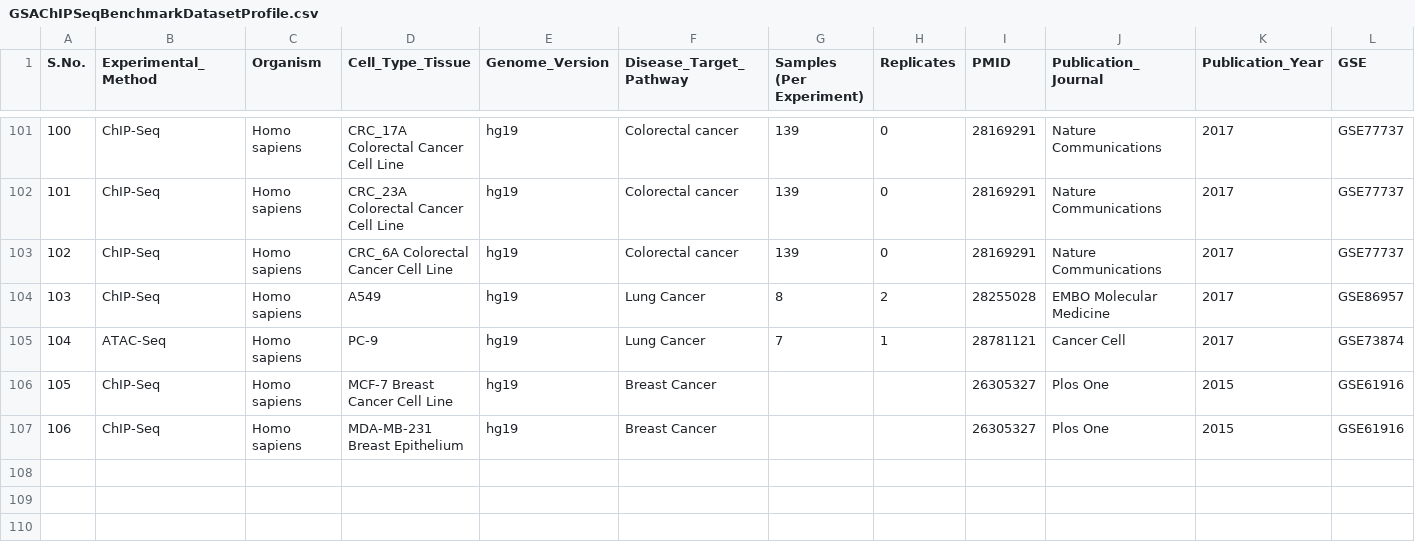
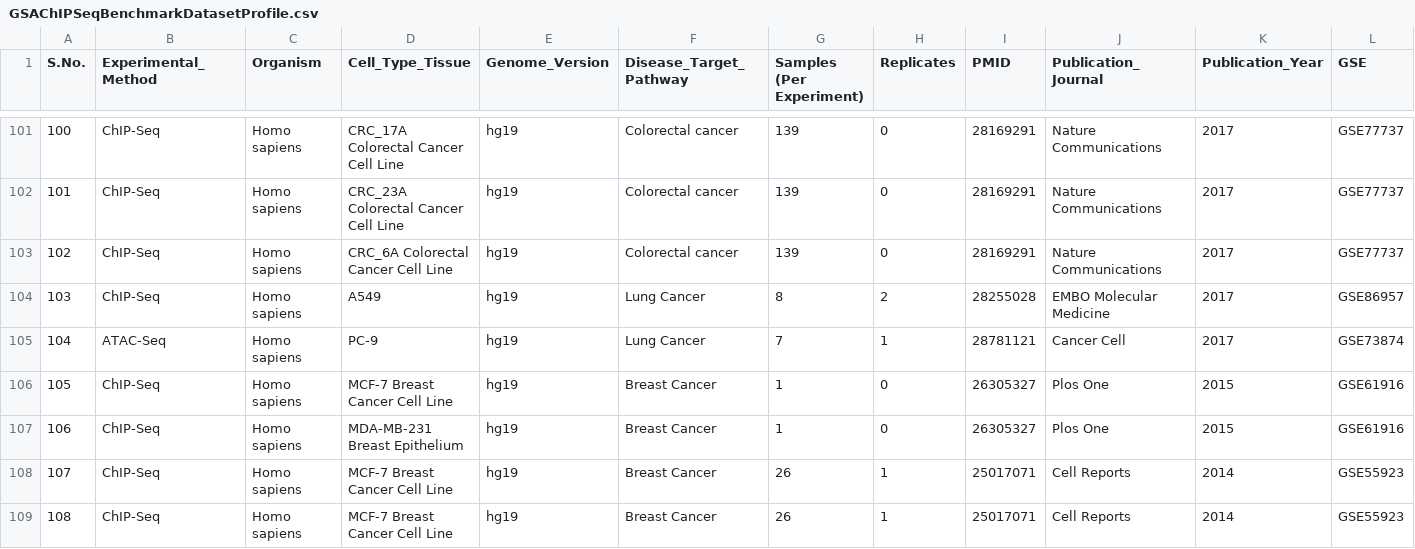
Before and after one commit to mora-lab/benchmarks, a CSV file: genomic_range/data/GSAChIPSeqBenchmarkDatasetProfile.csv, drawn as a sheet; only a part is shown, gaps mark what is left out; rows hold the shown columns only; the diff names each change by its address in the sheet, - before the commit and + after, or states it on an @@ line.

Commit message:
Add 2 more samples to benchmark dataset totaling 108

```diff
--- a/genomic_range/data/GSAChIPSeqBenchmarkDatasetProfile.csv
+++ b/genomic_range/data/GSAChIPSeqBenchmarkDatasetProfile.csv
-G106:G107 (Samples (Per Experiment)): (empty)
+G106:G107 (Samples (Per Experiment)): 1
-H106:H107 (Replicates): (empty)
+H106:H107 (Replicates): 0
+row 108: 107 | ChIP-Seq | Homo sapiens | MCF-7 Breast Cancer Cell Line | hg19 | Breast Cancer | 26 | 1 | 25017071 | Cell Reports | 2014 | GSE55923
+row 109: 108 | ChIP-Seq | Homo sapiens | MCF-7 Breast Cancer Cell Line | hg19 | Breast Cancer | 26 | 1 | 25017071 | Cell Reports | 2014 | GSE55923
```
